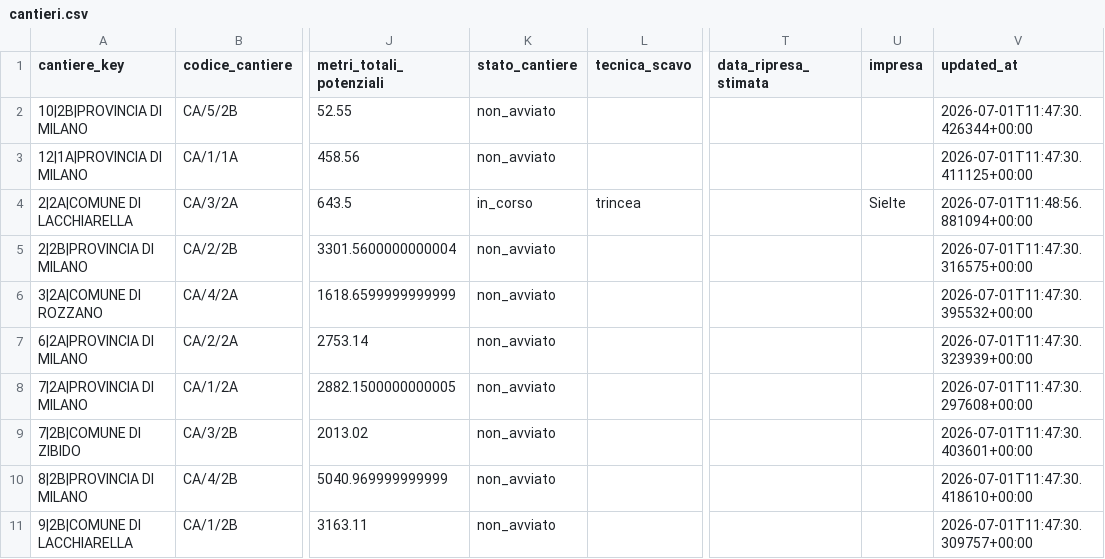
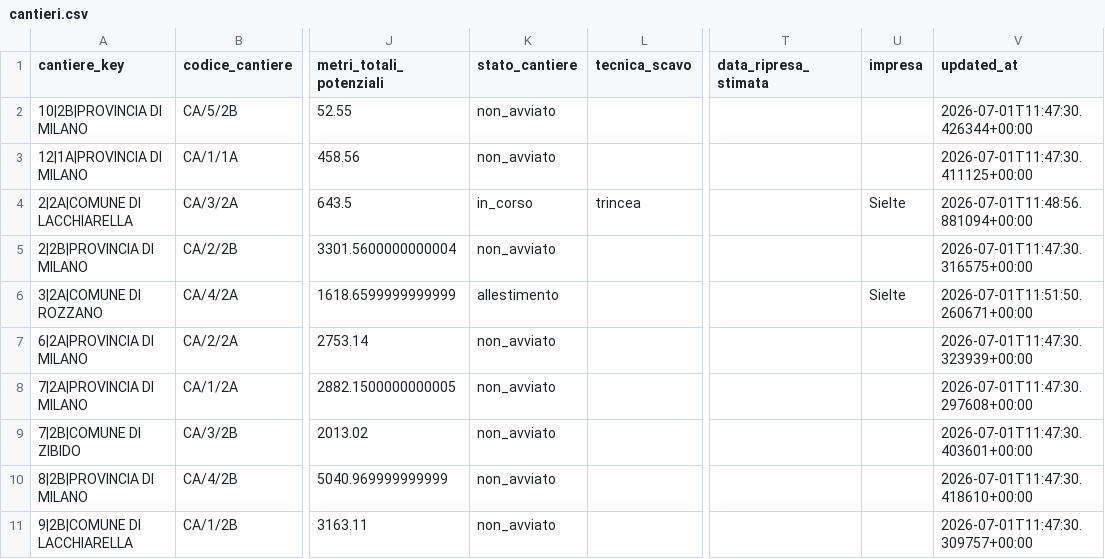
Before and after one commit to ENRI-RDS/dashboard, a CSV file: cantieri.csv, drawn as a sheet; only a part is shown, gaps mark what is left out; the diff names each change by its address in the sheet, - before the commit and + after, or states it on an @@ line.

Commit message:
Auto-update cantieri.csv via approvazione admin [skip ci]

```diff
--- a/cantieri.csv
+++ b/cantieri.csv
-K6 (stato_cantiere): non_avviato
+K6 (stato_cantiere): allestimento
-U6 (impresa): (empty)
+U6 (impresa): Sielte
-V6 (updated_at): 2026-07-01T11:47:30.395532+00:00
+V6 (updated_at): 2026-07-01T11:51:50.260671+00:00
```
